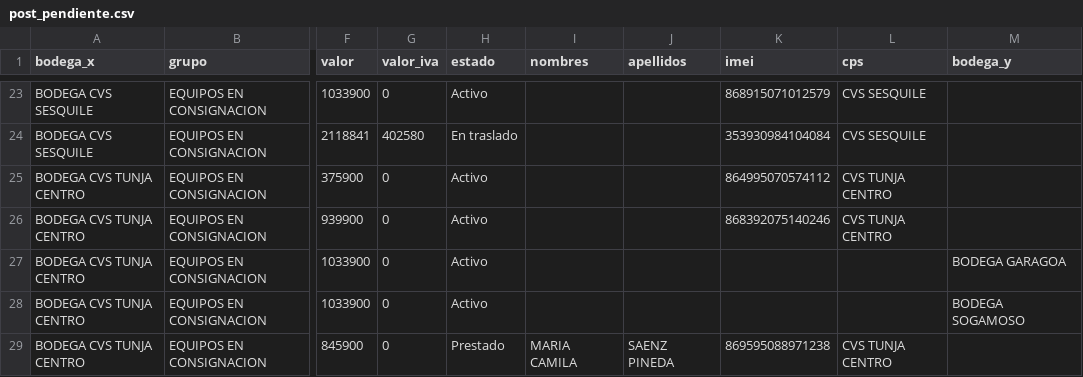
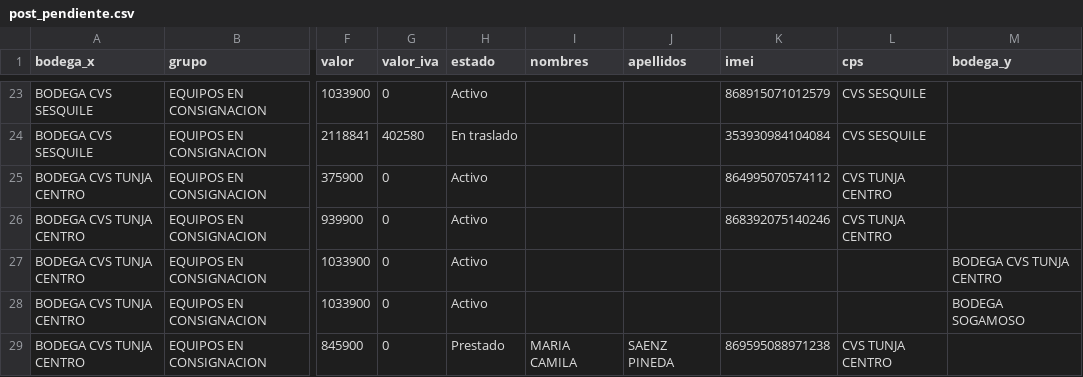
Before and after one commit to lubernu/lefcom, a CSV file: post_pendiente.csv, drawn as a sheet; only a part is shown, gaps mark what is left out; the diff names each change by its address in the sheet, - before the commit and + after, or states it on an @@ line.

```diff
--- a/post_pendiente.csv
+++ b/post_pendiente.csv
-M27 (bodega_y): BODEGA GARAGOA
+M27 (bodega_y): BODEGA CVS TUNJA CENTRO
```
Also changed, not shown: 1 other file.
